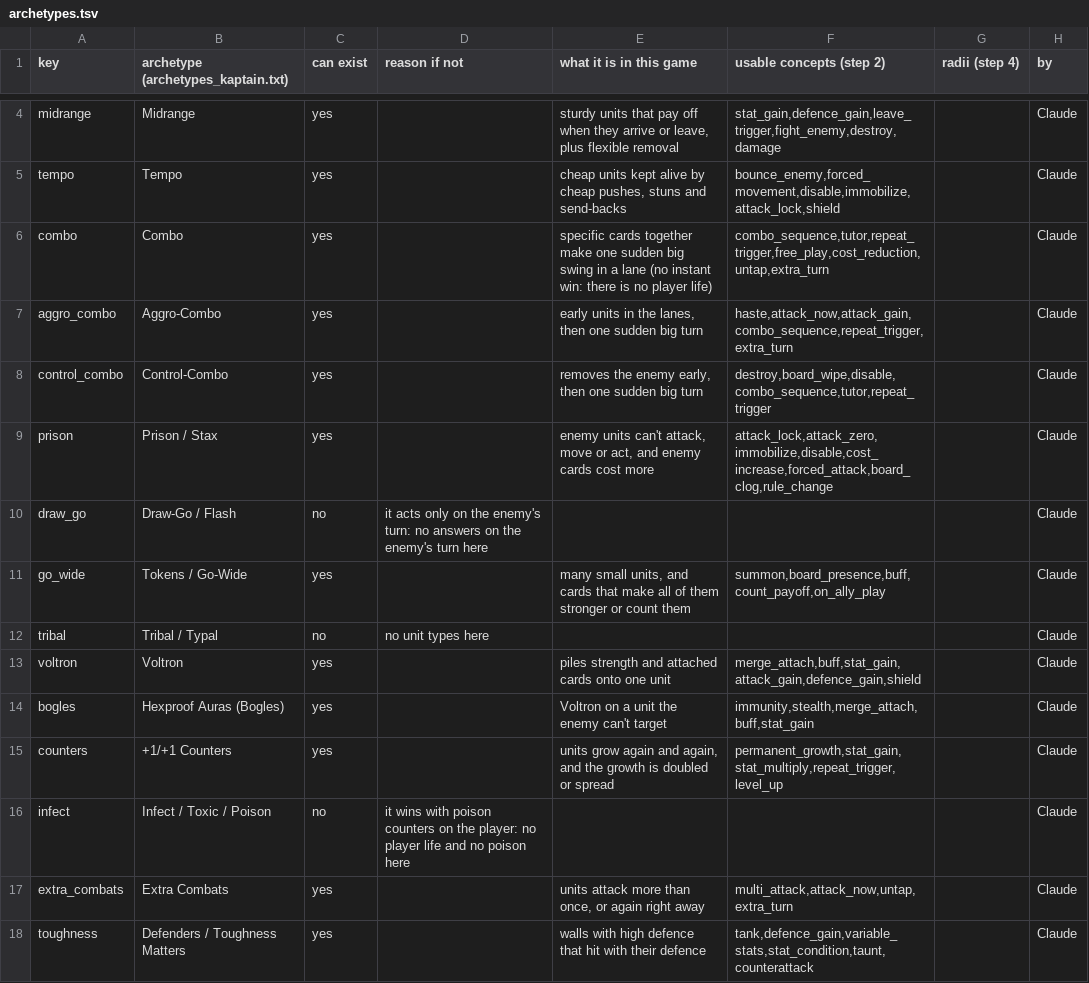
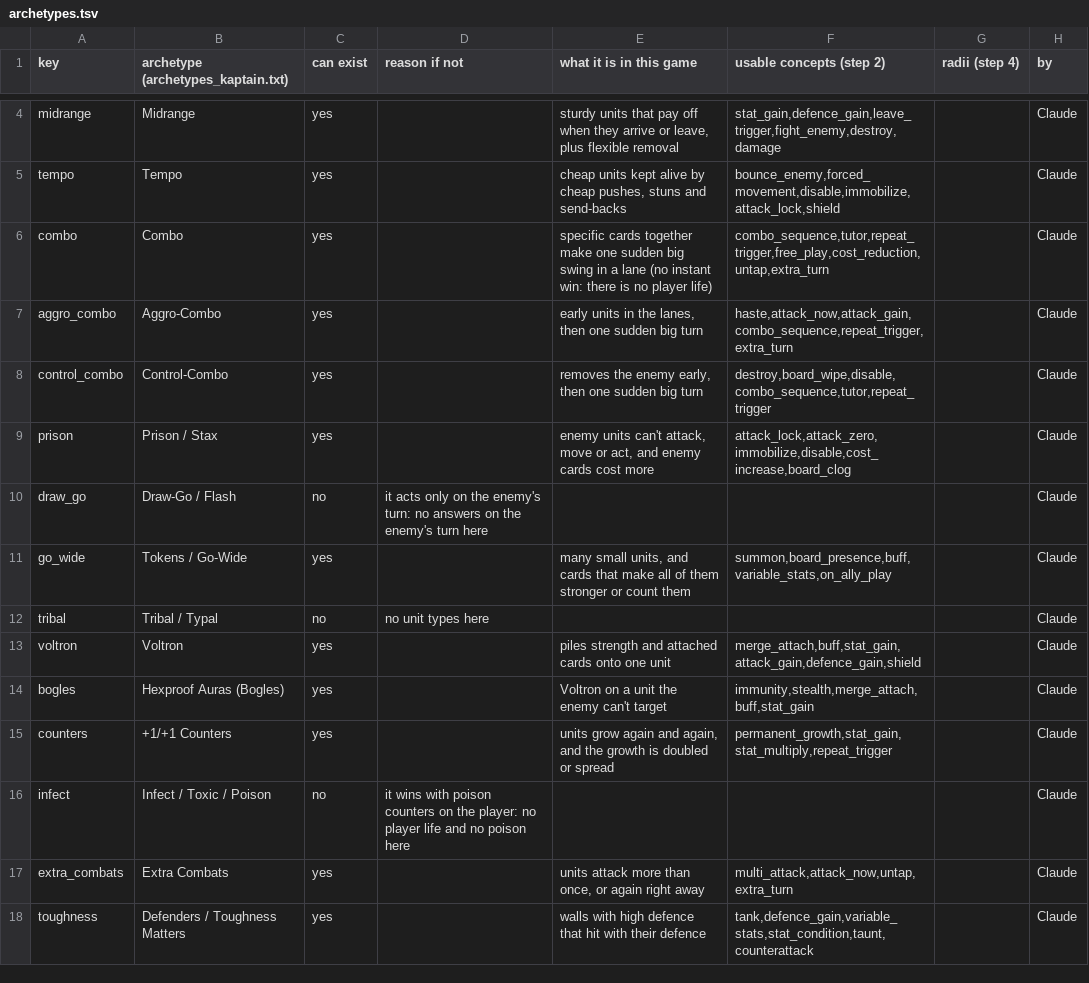
Before and after one commit to npgeorgiou/three-bases, a TSV file: factions/wheel/archetypes.tsv, drawn as a sheet; only a part is shown, gaps mark what is left out; the diff covers the shown part only.

```diff
--- a/factions/wheel/archetypes.tsv
+++ b/factions/wheel/archetypes.tsv
@@ -8,5 +8,5 @@ aggro_combo	Aggro-Combo	yes		early units in the lanes, then one sudden big turn
 control_combo	Control-Combo	yes		removes the enemy early, then one sudden big turn	destroy,board_wipe,disable,combo_sequence,tutor,repeat_trigger		Claude
-prison	Prison / Stax	yes		enemy units can't attack, move or act, and enemy cards cost more	attack_lock,attack_zero,immobilize,disable,cost_increase,forced_attack,board_clog,rule_change		Claude
+prison	Prison / Stax	yes		enemy units can't attack, move or act, and enemy cards cost more	attack_lock,attack_zero,immobilize,disable,cost_increase,board_clog		Claude
 draw_go	Draw-Go / Flash	no	it acts only on the enemy's turn: no answers on the enemy's turn here				Claude
-go_wide	Tokens / Go-Wide	yes		many small units, and cards that make all of them stronger or count them	summon,board_presence,buff,count_payoff,on_ally_play		Claude
+go_wide	Tokens / Go-Wide	yes		many small units, and cards that make all of them stronger or count them	summon,board_presence,buff,variable_stats,on_ally_play		Claude
 tribal	Tribal / Typal	no	no unit types here				Claude
@@ -14,3 +14,3 @@ voltron	Voltron	yes		piles strength and attached cards onto one unit	merge_attac
 bogles	Hexproof Auras (Bogles)	yes		Voltron on a unit the enemy can't target	immunity,stealth,merge_attach,buff,stat_gain		Claude
-counters	+1/+1 Counters	yes		units grow again and again, and the growth is doubled or spread	permanent_growth,stat_gain,stat_multiply,repeat_trigger,level_up		Claude
+counters	+1/+1 Counters	yes		units grow again and again, and the growth is doubled or spread	permanent_growth,stat_gain,stat_multiply,repeat_trigger		Claude
 infect	Infect / Toxic / Poison	no	it wins with poison counters on the player: no player life and no poison here				Claude
```
Also changed, not shown: 10 edited cells elsewhere in this file.
